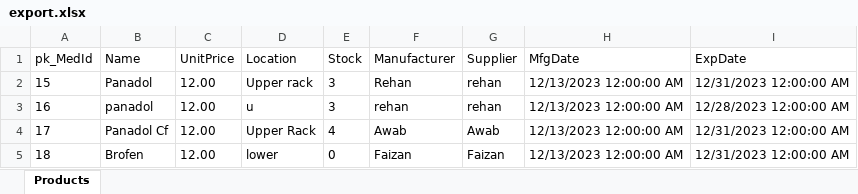
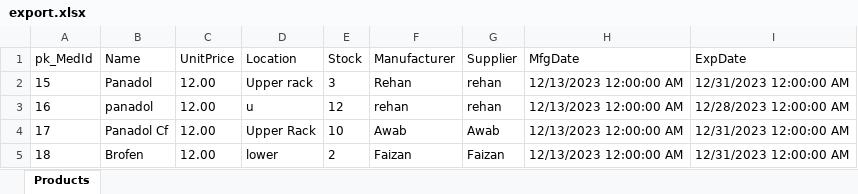
Before and after one commit to Muhammad-Awab/digipharma_v2, an Excel workbook: Pharmacy/wwwroot/export.xlsx, sheet Products, drawn as a sheet; values as stored, in another font and other column widths than the file's, no borders; table styles not drawn; the diff names each change by its address in the sheet, - before the commit and + after, or states it on an @@ line.

```diff
--- a/Pharmacy/wwwroot/export.xlsx (sheet Products)
+++ b/Pharmacy/wwwroot/export.xlsx (sheet Products)
-E3 (Stock): 3
+E3 (Stock): 12
-E4 (Stock): 4
+E4 (Stock): 10
-E5 (Stock): 0
+E5 (Stock): 2
```
Also changed, not shown: 15 other files.
